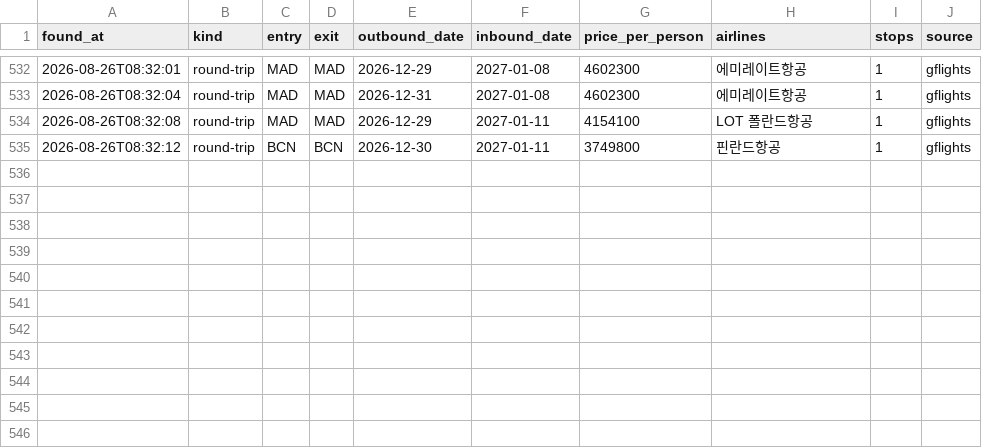
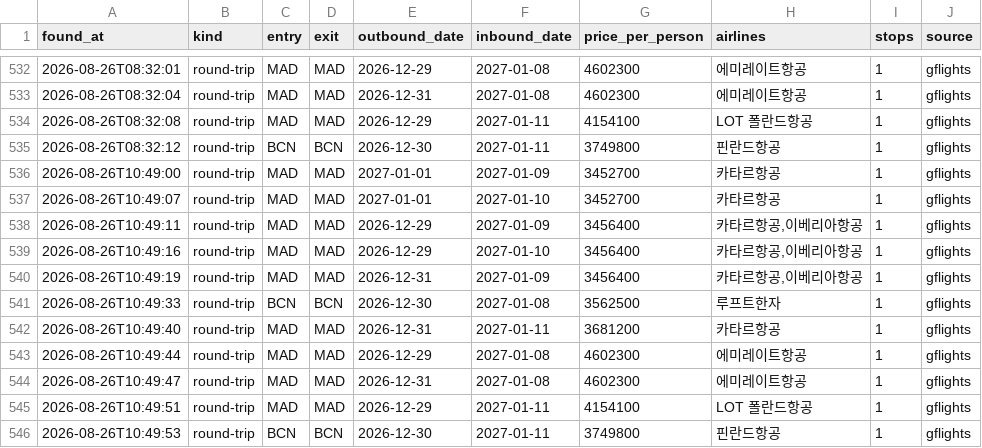
Before and after one commit to hong4137/flight-interest, a CSV file: data/history.csv, drawn as a sheet; only a part is shown, gaps mark what is left out.

```diff
--- a/data/history.csv
+++ b/data/history.csv
@@ -535 +535,12 @@ found_at,kind,entry,exit,outbound_date,inbound_date,price_per_person,airlines,st
 2026-08-26T08:32:12,round-trip,BCN,BCN,2026-12-30,2027-01-11,3749800,핀란드항공,1,gflights
+2026-08-26T10:49:00,round-trip,MAD,MAD,2027-01-01,2027-01-09,3452700,카타르항공,1,gflights
+2026-08-26T10:49:07,round-trip,MAD,MAD,2027-01-01,2027-01-10,3452700,카타르항공,1,gflights
+2026-08-26T10:49:11,round-trip,MAD,MAD,2026-12-29,2027-01-09,3456400,"카타르항공,이베리아항공",1,gflights
+2026-08-26T10:49:16,round-trip,MAD,MAD,2026-12-29,2027-01-10,3456400,"카타르항공,이베리아항공",1,gflights
+2026-08-26T10:49:19,round-trip,MAD,MAD,2026-12-31,2027-01-09,3456400,"카타르항공,이베리아항공",1,gflights
+2026-08-26T10:49:33,round-trip,BCN,BCN,2026-12-30,2027-01-08,3562500,루프트한자,1,gflights
+2026-08-26T10:49:40,round-trip,MAD,MAD,2026-12-31,2027-01-11,3681200,카타르항공,1,gflights
+2026-08-26T10:49:44,round-trip,MAD,MAD,2026-12-29,2027-01-08,4602300,에미레이트항공,1,gflights
+2026-08-26T10:49:47,round-trip,MAD,MAD,2026-12-31,2027-01-08,4602300,에미레이트항공,1,gflights
+2026-08-26T10:49:51,round-trip,MAD,MAD,2026-12-29,2027-01-11,4154100,LOT 폴란드항공,1,gflights
+2026-08-26T10:49:53,round-trip,BCN,BCN,2026-12-30,2027-01-11,3749800,핀란드항공,1,gflights
```
Also changed, not shown: 1 other file.
